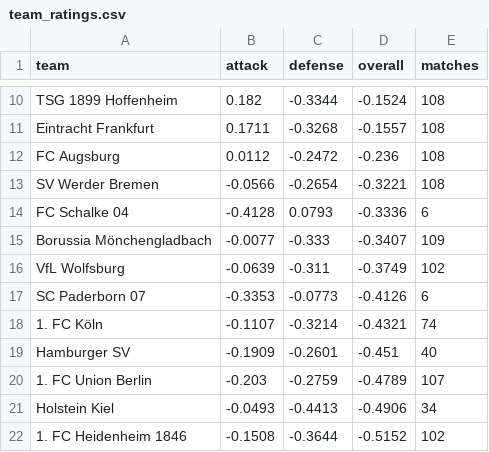
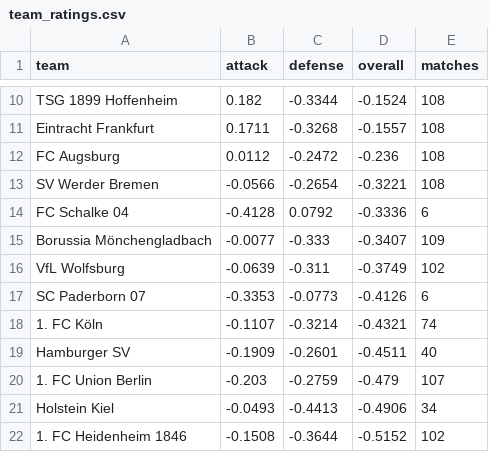
Before and after one commit to JuanAndresHS/pitchiq, a CSV file: data/predictions/bl1/team_ratings.csv, drawn as a sheet; only a part is shown, gaps mark what is left out.

```diff
--- a/data/predictions/bl1/team_ratings.csv
+++ b/data/predictions/bl1/team_ratings.csv
@@ -13,3 +13,3 @@ FC Augsburg,0.0112,-0.2472,-0.236,108
 SV Werder Bremen,-0.0566,-0.2654,-0.3221,108
-FC Schalke 04,-0.4128,0.0793,-0.3336,6
+FC Schalke 04,-0.4128,0.0792,-0.3336,6
 Borussia Mönchengladbach,-0.0077,-0.333,-0.3407,109
@@ -18,4 +18,4 @@ SC Paderborn 07,-0.3353,-0.0773,-0.4126,6
 1. FC Köln,-0.1107,-0.3214,-0.4321,74
-Hamburger SV,-0.1909,-0.2601,-0.451,40
-1. FC Union Berlin,-0.203,-0.2759,-0.4789,107
+Hamburger SV,-0.1909,-0.2601,-0.4511,40
+1. FC Union Berlin,-0.203,-0.2759,-0.479,107
 Holstein Kiel,-0.0493,-0.4413,-0.4906,34
```
Also changed, not shown: data/predictions/bl1/upcoming_forecasts.csv, data/predictions/cl/upcoming_forecasts.csv, 25 other files.
